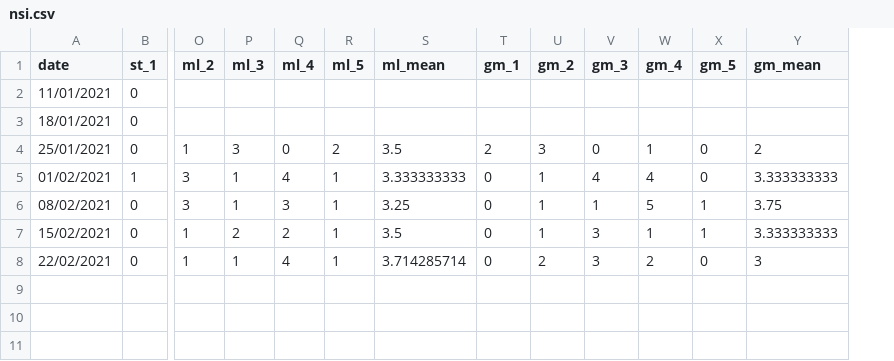
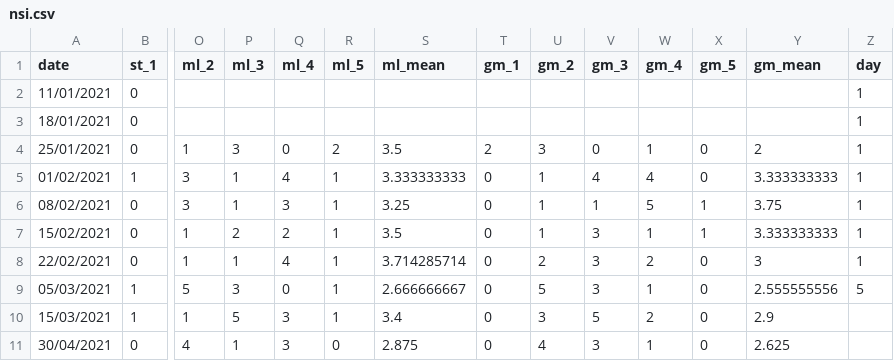
Before and after one commit to ozika/neurocode_mhi, a CSV file: data/nsi.csv, drawn as a sheet; only a part is shown, gaps mark what is left out; rows hold the shown columns only; the diff names each change by its address in the sheet, - before the commit and + after, or states it on an @@ line.

Commit message:
added data

```diff
--- a/data/nsi.csv
+++ b/data/nsi.csv
+column Z (day), rows 2-8: all 1
+row 9: 05/03/2021 | 1 | 5 | 3 | 0 | 1 | 2.666666667 | 0 | 5 | 3 | 1 | 0 | 2.555555556 | 5
+row 10: 15/03/2021 | 1 | 1 | 5 | 3 | 1 | 3.4 | 0 | 3 | 5 | 2 | 0 | 2.9
+row 11: 30/04/2021 | 0 | 4 | 1 | 3 | 0 | 2.875 | 0 | 4 | 3 | 1 | 0 | 2.625
```
